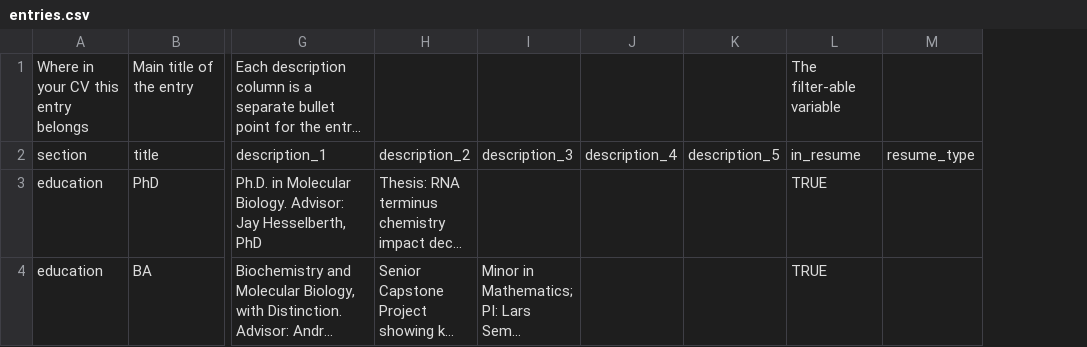
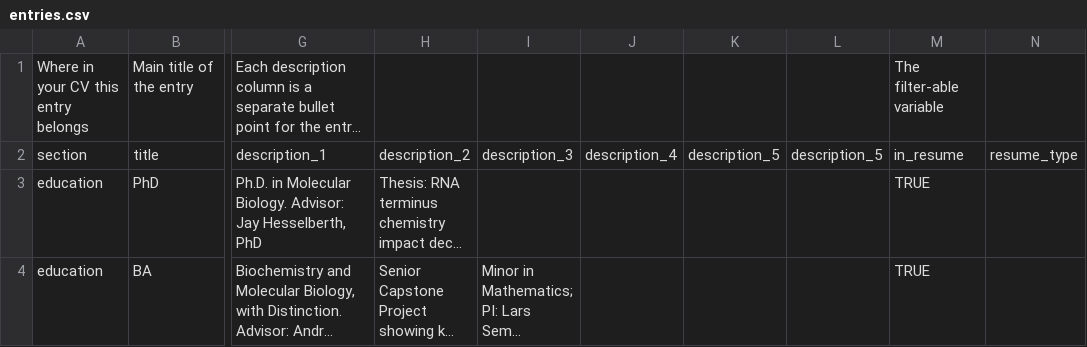
Before and after one commit to pdcherry/cherry-cv-public, a CSV file: CV_data/entries.csv, drawn as a sheet; only a part is shown, gaps mark what is left out; long unchanged cells end in …; the diff covers the shown part only; the diff names each change by its address in the sheet, - before the commit and + after, or states it on an @@ line.

```diff
--- a/CV_data/entries.csv
+++ b/CV_data/entries.csv
+column L, row 2: description_5
```
Also changed, not shown: 3 added rows, 2 removed rows and 6 edited cells elsewhere in this file, 5 other files.
